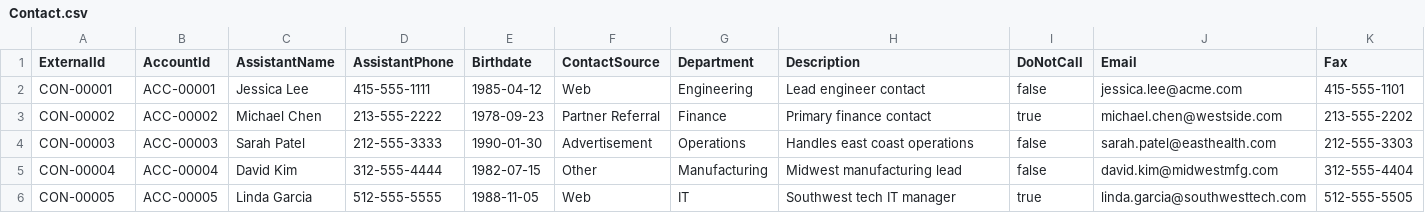
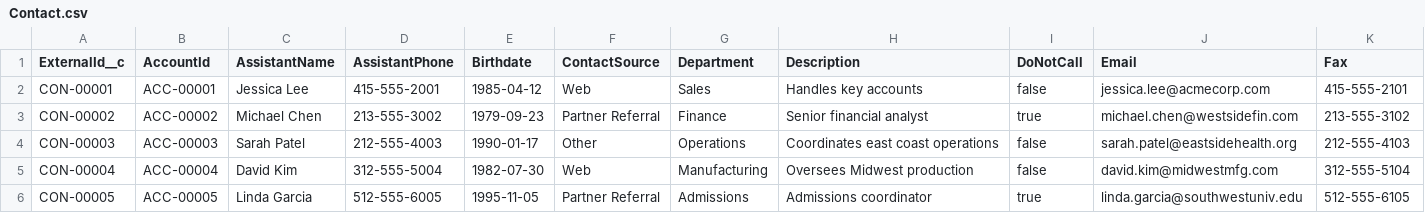
Before and after one commit to rpatelglobant/GEAI, a CSV file: GEAI_Hackathon2/SampleData/Contact.csv, drawn as a sheet.

Commit message:
a new commit message

```diff
--- a/GEAI_Hackathon2/SampleData/Contact.csv
+++ b/GEAI_Hackathon2/SampleData/Contact.csv
@@ -1,6 +1,6 @@
-ExternalId,AccountId,AssistantName,AssistantPhone,Birthdate,ContactSource,Department,Description,DoNotCall,Email,Fax
-CON-00001,ACC-00001,Jessica Lee,415-555-1111,1985-04-12,Web,Engineering,Lead engineer contact,false,jessica.lee@acme.com,415-555-1101
-CON-00002,ACC-00002,Michael Chen,213-555-2222,1978-09-23,Partner Referral,Finance,Primary finance contact,true,michael.chen@westside.com,213-555-2202
-CON-00003,ACC-00003,Sarah Patel,212-555-3333,1990-01-30,Advertisement,Operations,Handles east coast operations,false,sarah.patel@easthealth.com,212-555-3303
-CON-00004,ACC-00004,David Kim,312-555-4444,1982-07-15,Other,Manufacturing,Midwest manufacturing lead,false,david.kim@midwestmfg.com,312-555-4404
-CON-00005,ACC-00005,Linda Garcia,512-555-5555,1988-11-05,Web,IT,Southwest tech IT manager,true,linda.garcia@southwesttech.com,512-555-5505
+ExternalId__c,AccountId,AssistantName,AssistantPhone,Birthdate,ContactSource,Department,Description,DoNotCall,Email,Fax
+CON-00001,ACC-00001,Jessica Lee,415-555-2001,1985-04-12,Web,Sales,Handles key accounts,false,jessica.lee@acmecorp.com,415-555-2101
+CON-00002,ACC-00002,Michael Chen,213-555-3002,1979-09-23,Partner Referral,Finance,Senior financial analyst,true,michael.chen@westsidefin.com,213-555-3102
+CON-00003,ACC-00003,Sarah Patel,212-555-4003,1990-01-17,Other,Operations,Coordinates east coast operations,false,sarah.patel@eastsidehealth.org,212-555-4103
+CON-00004,ACC-00004,David Kim,312-555-5004,1982-07-30,Web,Manufacturing,Oversees Midwest production,false,david.kim@midwestmfg.com,312-555-5104
+CON-00005,ACC-00005,Linda Garcia,512-555-6005,1995-11-05,Partner Referral,Admissions,Admissions coordinator,true,linda.garcia@southwestuniv.edu,512-555-6105
```
